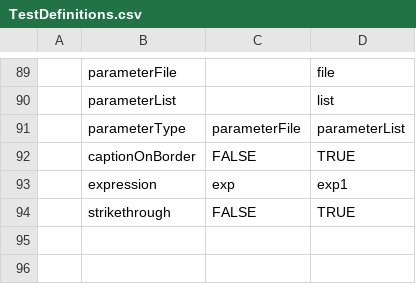
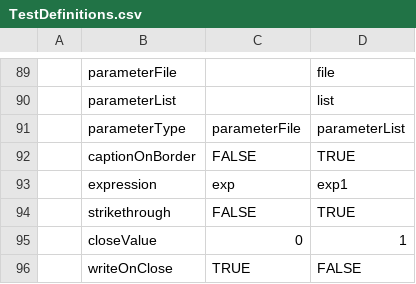
Before and after one commit to SyntaxisTaxsyn/TestCreateHelper, a CSV file: TestCreateHelper/Test Definitions/TestDefinitions.csv, drawn as a sheet; only a part is shown, gaps mark what is left out; the diff names each change by its address in the sheet, - before the commit and + after, or states it on an @@ line.

```diff
--- a/TestCreateHelper/Test Definitions/TestDefinitions.csv
+++ b/TestCreateHelper/Test Definitions/TestDefinitions.csv
+row 95:  | closeValue | 0 | 1
+row 96:  | writeOnClose | TRUE | FALSE
```
Also changed, not shown: 1 other file.
